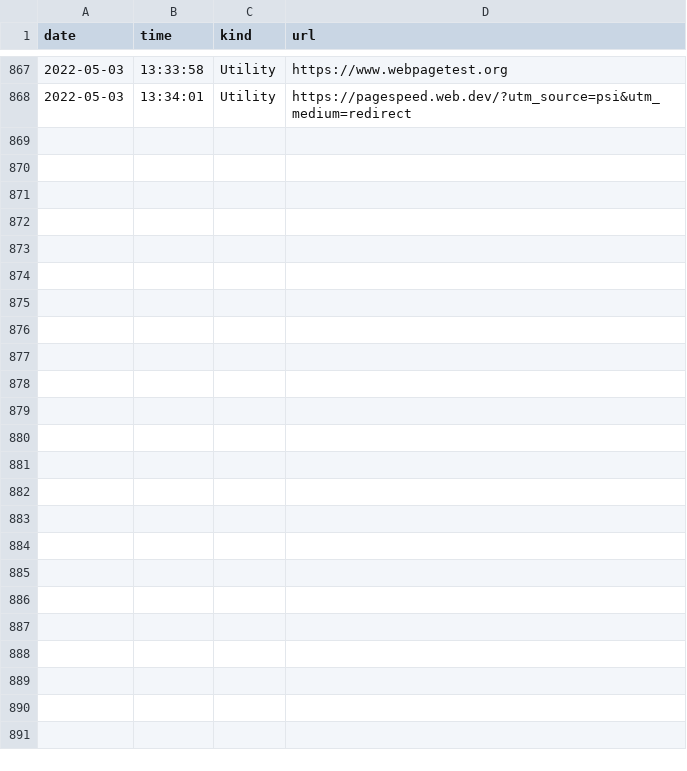
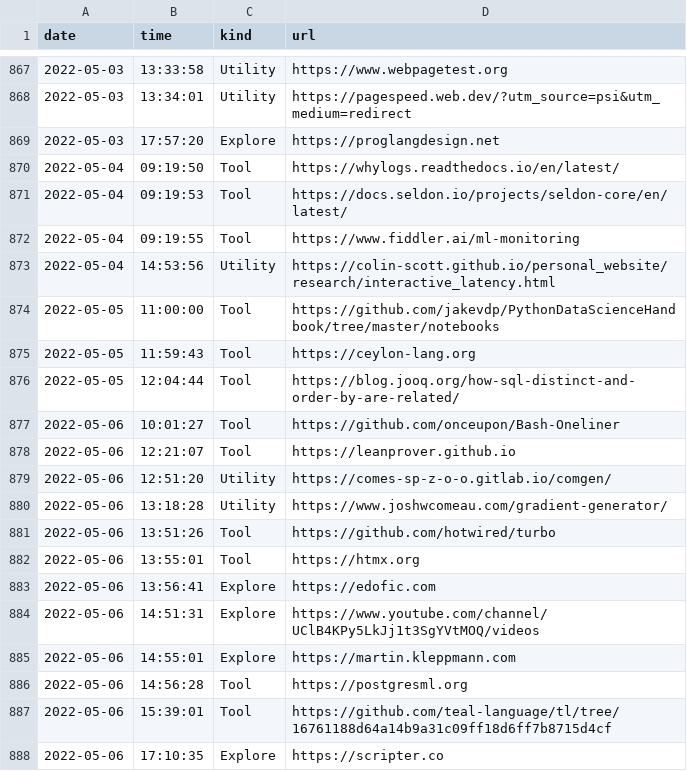
Before and after one commit to canelhasmateus/diamond, a TSV file: lists/stream/urls.tsv, drawn as a sheet; only a part is shown, gaps mark what is left out.

```diff
--- a/lists/stream/urls.tsv
+++ b/lists/stream/urls.tsv
@@ -868 +868,21 @@ date	time	kind	url
 2022-05-03	13:34:01	Utility	https://pagespeed.web.dev/?utm_source=psi&utm_medium=redirect
+2022-05-03	17:57:20	Explore	https://proglangdesign.net
+2022-05-04	09:19:50	Tool	https://whylogs.readthedocs.io/en/latest/
+2022-05-04	09:19:53	Tool	https://docs.seldon.io/projects/seldon-core/en/latest/
+2022-05-04	09:19:55	Tool	https://www.fiddler.ai/ml-monitoring
+2022-05-04	14:53:56	Utility	https://colin-scott.github.io/personal_website/research/interactive_latency.html
+2022-05-05	11:00:00	Tool	https://github.com/jakevdp/PythonDataScienceHandbook/tree/master/notebooks
+2022-05-05	11:59:43	Tool	https://ceylon-lang.org
+2022-05-05	12:04:44	Tool	https://blog.jooq.org/how-sql-distinct-and-order-by-are-related/
+2022-05-06	10:01:27	Tool	https://github.com/onceupon/Bash-Oneliner
+2022-05-06	12:21:07	Tool	https://leanprover.github.io
+2022-05-06	12:51:20	Utility	https://comes-sp-z-o-o.gitlab.io/comgen/
+2022-05-06	13:18:28	Utility	https://www.joshwcomeau.com/gradient-generator/
+2022-05-06	13:51:26	Tool	https://github.com/hotwired/turbo
+2022-05-06	13:55:01	Tool	https://htmx.org
+2022-05-06	13:56:41	Explore	https://edofic.com
+2022-05-06	14:51:31	Explore	https://www.youtube.com/channel/UClB4KPy5LkJj1t3SgYVtMOQ/videos
+2022-05-06	14:55:01	Explore	https://martin.kleppmann.com
+2022-05-06	14:56:28	Tool	https://postgresml.org
+2022-05-06	15:39:01	Tool	https://github.com/teal-language/tl/tree/16761188d64a14b9a31c09ff18d6ff7b8715d4cf
+2022-05-06	17:10:35	Explore	https://scripter.co
```
Also changed, not shown: 5 other files.
